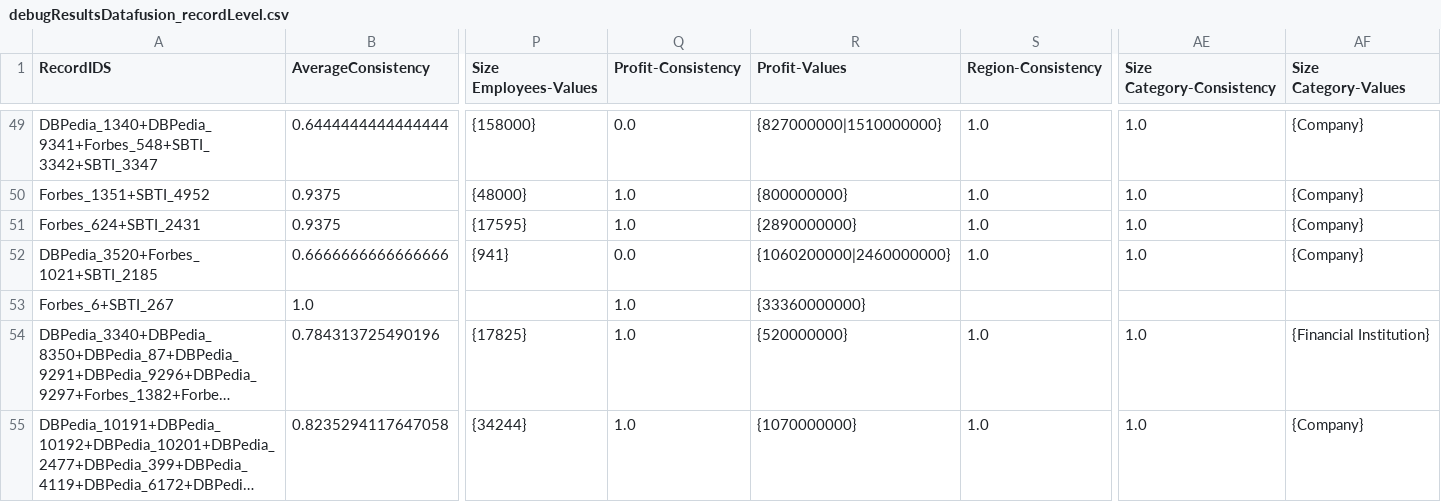
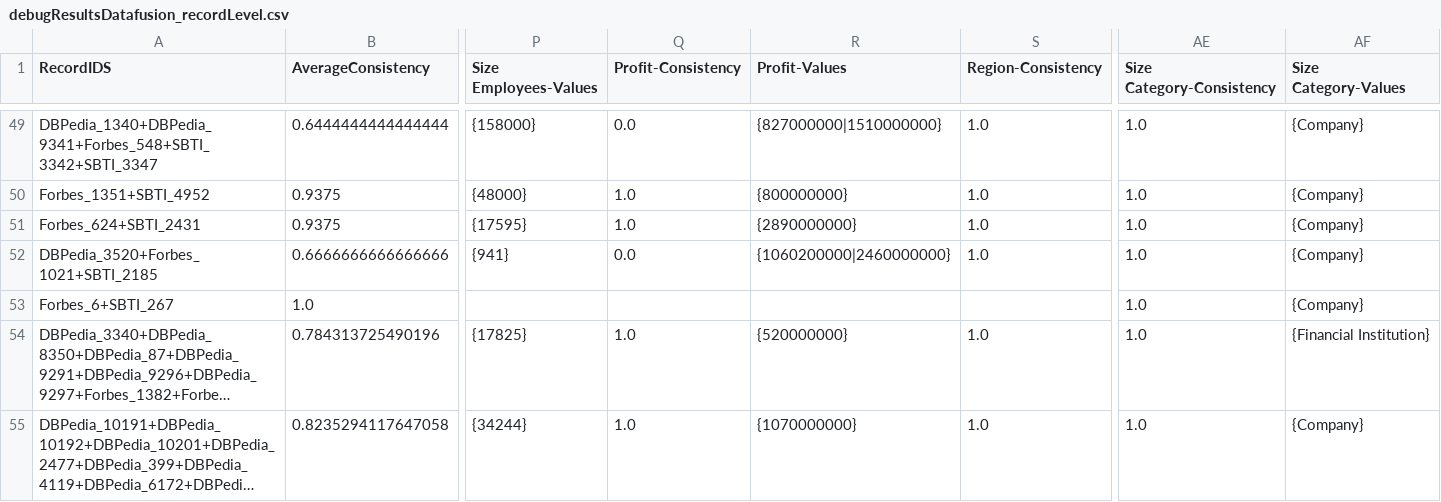
Before and after one commit to StayFN/WebDataIntegrationProj, a CSV file: Java/DataFusion/data/output/debugResultsDatafusion_recordLevel.csv, drawn as a sheet; only a part is shown, gaps mark what is left out; long unchanged cells end in …; the diff names each change by its address in the sheet, - before the commit and + after, or states it on an @@ line.

```diff
--- a/Java/DataFusion/data/output/debugResultsDatafusion_recordLevel.csv
+++ b/Java/DataFusion/data/output/debugResultsDatafusion_recordLevel.csv
-Q53 (Profit-Consistency): 1.0
+Q53 (Profit-Consistency): (empty)
-R53 (Profit-Values): {33360000000}
+R53 (Profit-Values): (empty)
-AE53 (Size Category-Consistency): (empty)
+AE53 (Size Category-Consistency): 1.0
-AF53 (Size Category-Values): (empty)
+AF53 (Size Category-Values): {Company}
```
Also changed, not shown: Java/DataFusion/data/output/debugResultsDatafusion.csv, 2 other files.
